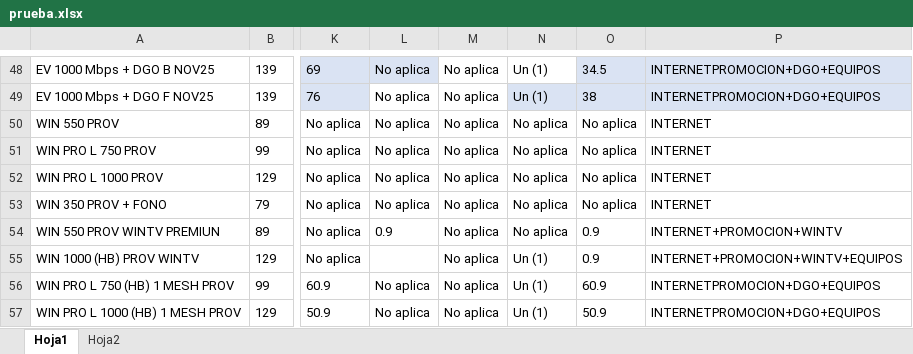
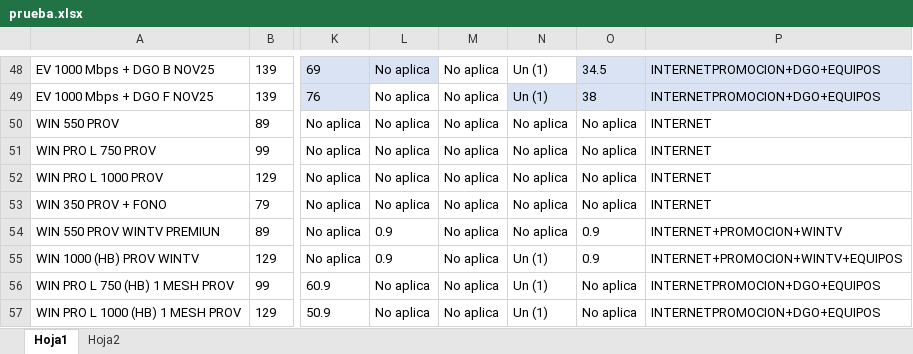
Before and after one commit to Esyron1265/contrato, an Excel workbook: prueba.xlsx, sheet Hoja1, drawn as a sheet; only a part is shown, gaps mark what is left out; values as stored, in another font and other column widths than the file's, no borders; the diff names each change by its address in the sheet, - before the commit and + after, or states it on an @@ line.

Commit message:
Add files via upload

```diff
--- a/prueba.xlsx (sheet Hoja1)
+++ b/prueba.xlsx (sheet Hoja1)
-L55: (empty)
+L55: 0.9
-O56: 60.9
+O56: No aplica
-O57: 50.9
+O57: No aplica
```
